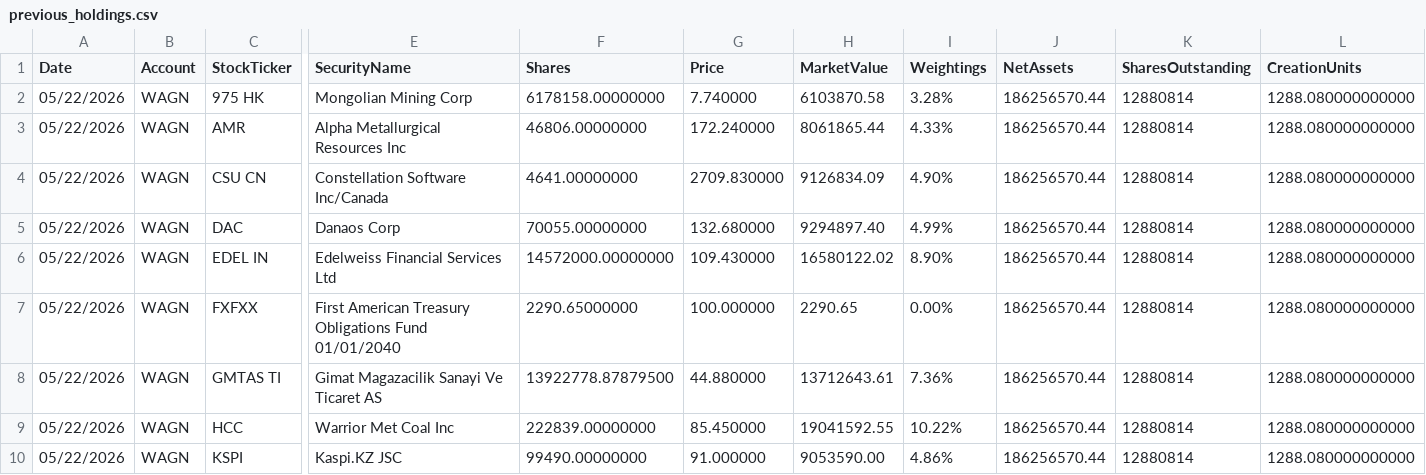
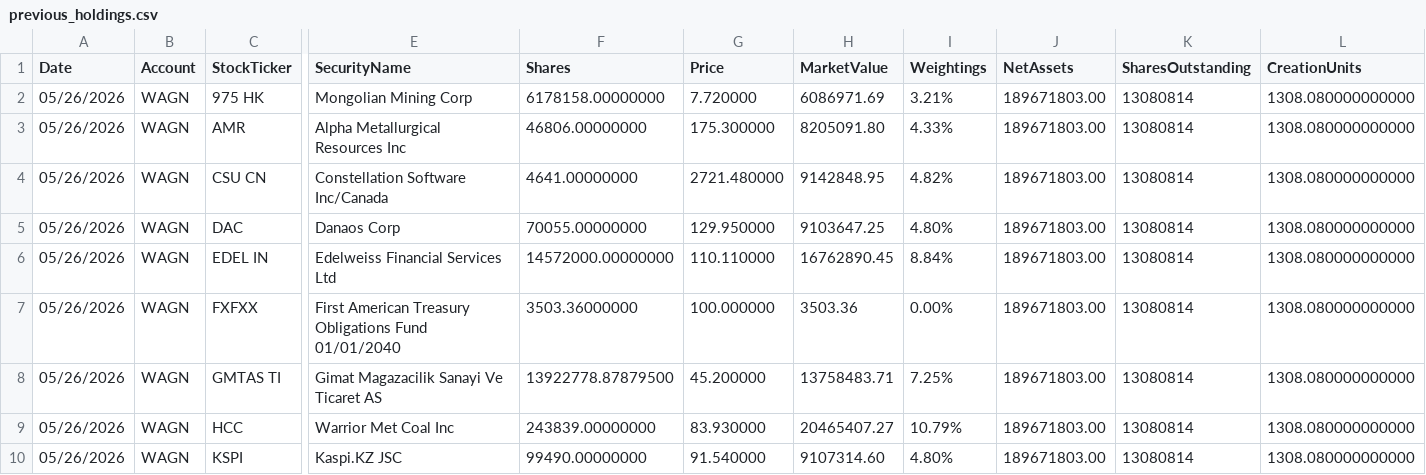
Before and after one commit to amirahmedimtiaz/pabrai-portfolio-monitor, a CSV file: previous_holdings.csv, drawn as a sheet; only a part is shown, gaps mark what is left out; the diff covers the shown part only; the diff names each change by its address in the sheet, - before the commit and + after, or states it on an @@ line.

```diff
--- a/previous_holdings.csv
+++ b/previous_holdings.csv
-A2:A10 (Date): 05/22/2026
+A2:A10 (Date): 05/26/2026
-G2 (Price): 7.740000
+G2 (Price): 7.720000
-H2 (MarketValue): 6103870.58
+H2 (MarketValue): 6086971.69
-I2 (Weightings): 3.28%
+I2 (Weightings): 3.21%
-J2:J10 (NetAssets): 186256570.44
+J2:J10 (NetAssets): 189671803.00
-K2:K10 (SharesOutstanding): 12880814
+K2:K10 (SharesOutstanding): 13080814
-L2:L10 (CreationUnits): 1288.080000000000
+L2:L10 (CreationUnits): 1308.080000000000
-G3 (Price): 172.240000
+G3 (Price): 175.300000
-H3 (MarketValue): 8061865.44
+H3 (MarketValue): 8205091.80
-G4 (Price): 2709.830000
+G4 (Price): 2721.480000
-H4 (MarketValue): 9126834.09
+H4 (MarketValue): 9142848.95
-I4 (Weightings): 4.90%
+I4 (Weightings): 4.82%
-G5 (Price): 132.680000
+G5 (Price): 129.950000
-H5 (MarketValue): 9294897.40
+H5 (MarketValue): 9103647.25
-I5 (Weightings): 4.99%
+I5 (Weightings): 4.80%
-G6 (Price): 109.430000
+G6 (Price): 110.110000
-H6 (MarketValue): 16580122.02
+H6 (MarketValue): 16762890.45
-I6 (Weightings): 8.90%
+I6 (Weightings): 8.84%
-F7 (Shares): 2290.65000000
+F7 (Shares): 3503.36000000
-H7 (MarketValue): 2290.65
+H7 (MarketValue): 3503.36
-G8 (Price): 44.880000
+G8 (Price): 45.200000
-H8 (MarketValue): 13712643.61
+H8 (MarketValue): 13758483.71
-I8 (Weightings): 7.36%
+I8 (Weightings): 7.25%
-F9 (Shares): 222839.00000000
+F9 (Shares): 243839.00000000
-G9 (Price): 85.450000
+G9 (Price): 83.930000
-H9 (MarketValue): 19041592.55
+H9 (MarketValue): 20465407.27
-I9 (Weightings): 10.22%
+I9 (Weightings): 10.79%
-G10 (Price): 91.000000
+G10 (Price): 91.540000
-H10 (MarketValue): 9053590.00
+H10 (MarketValue): 9107314.60
-I10 (Weightings): 4.86%
+I10 (Weightings): 4.80%
```
Also changed, not shown: 1 added row and 88 edited cells elsewhere in this file.
